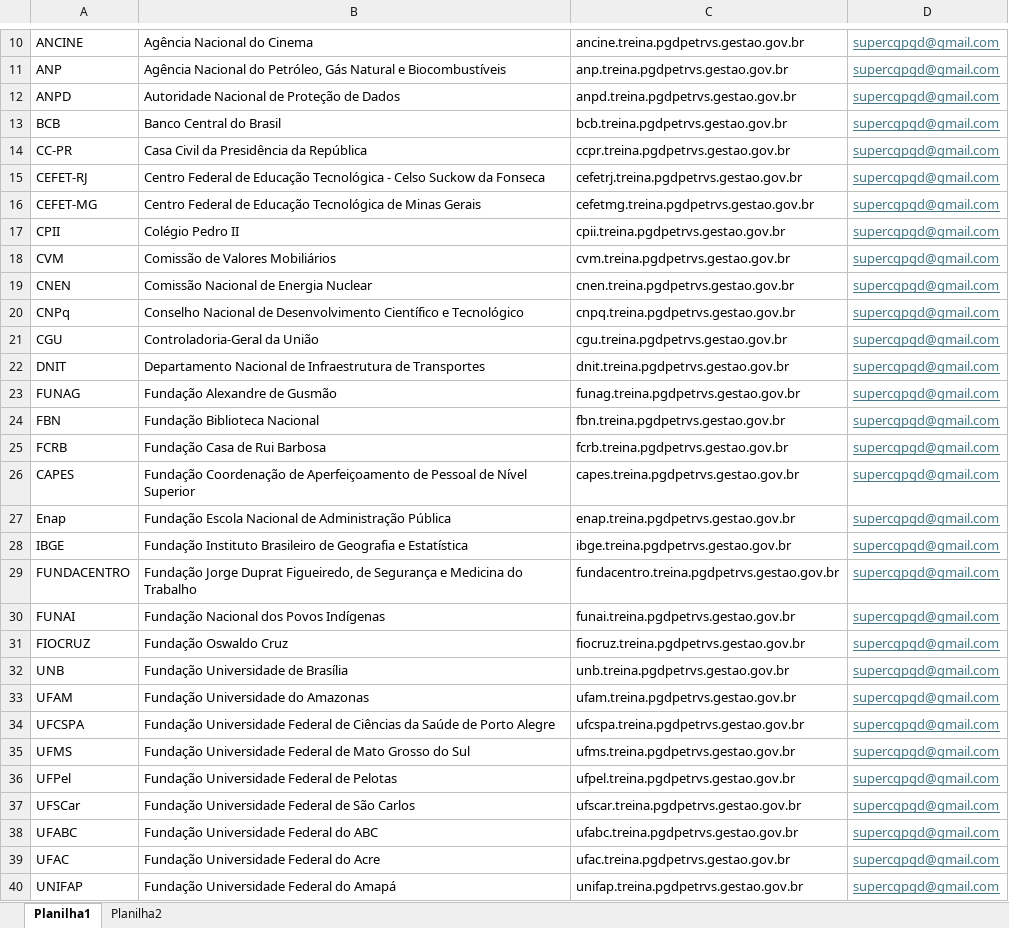
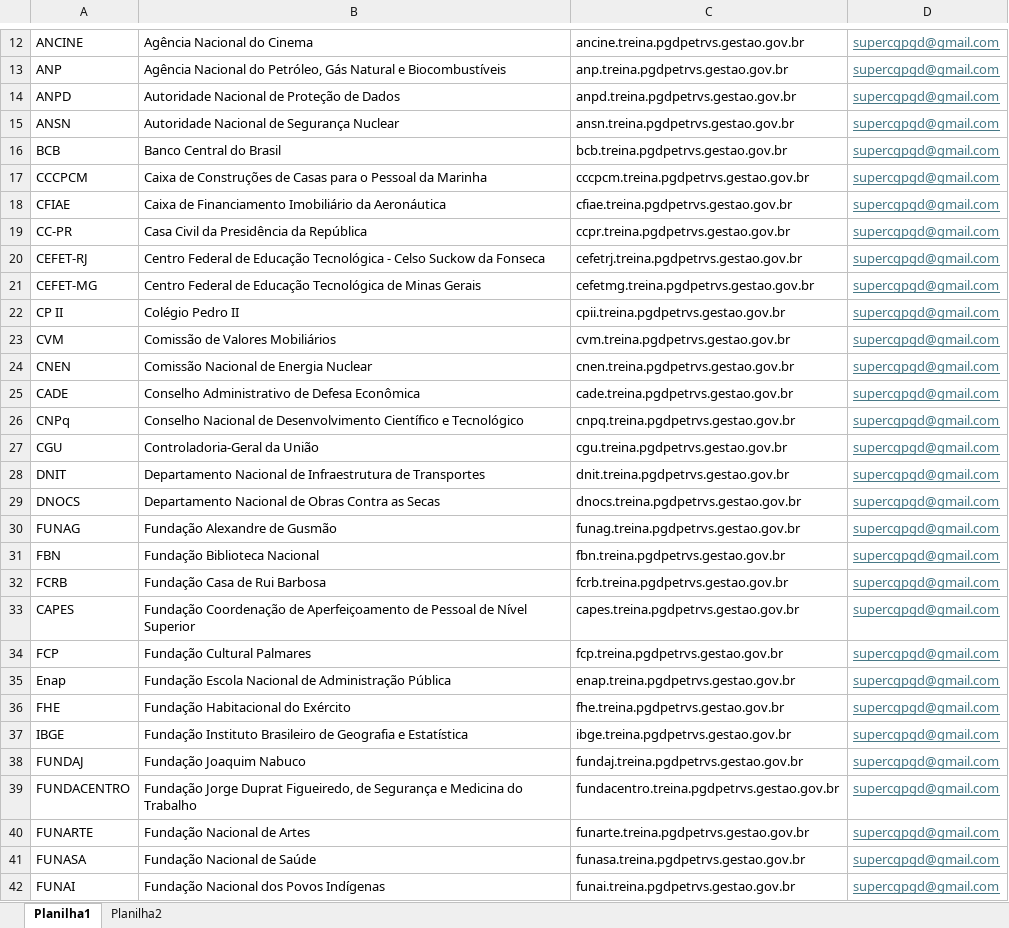
Before and after one commit to gestaogovbr/pgd-petrvs-publico, an Excel workbook: back-end/public/tenants.xlsx, sheet Planilha1, drawn as a sheet; only a part is shown, gaps mark what is left out; the shorter side is filled out with more unchanged rows; values as stored, in another font and other column widths than the file's, no borders; addresses are those after the commit; the diff covers the shown part only; the diff names each change by its address in the sheet, - before the commit and + after, or states it on an @@ line.

Commit message:
novos tenants, ajustes seeder

```diff
--- a/back-end/public/tenants.xlsx (sheet Planilha1)
+++ b/back-end/public/tenants.xlsx (sheet Planilha1)
+row 15: ANSN | Autoridade Nacional de Segurança Nuclear | ansn.treina.pgdpetrvs.gestao.gov.br | supercgpgd@gmail.com
+row 17: CCCPCM | Caixa de Construções de Casas para o Pessoal da Marinha | cccpcm.treina.pgdpetrvs.gestao.gov.br | supercgpgd@gmail.com
+row 18: CFIAE | Caixa de Financiamento Imobiliário da Aeronáutica | cfiae.treina.pgdpetrvs.gestao.gov.br | supercgpgd@gmail.com
-A22: CPII
+A22: CP II
+row 25: CADE | Conselho Administrativo de Defesa Econômica | cade.treina.pgdpetrvs.gestao.gov.br | supercgpgd@gmail.com
+row 29: DNOCS | Departamento Nacional de Obras Contra as Secas | dnocs.treina.pgdpetrvs.gestao.gov.br | supercgpgd@gmail.com
+row 34: FCP | Fundação Cultural Palmares | fcp.treina.pgdpetrvs.gestao.gov.br | supercgpgd@gmail.com
+row 36: FHE | Fundação Habitacional do Exército | fhe.treina.pgdpetrvs.gestao.gov.br | supercgpgd@gmail.com
+row 38: FUNDAJ | Fundação Joaquim Nabuco | fundaj.treina.pgdpetrvs.gestao.gov.br | supercgpgd@gmail.com
+row 40: FUNARTE | Fundação Nacional de Artes | funarte.treina.pgdpetrvs.gestao.gov.br | supercgpgd@gmail.com
+row 41: FUNASA | Fundação Nacional de Saúde | funasa.treina.pgdpetrvs.gestao.gov.br | supercgpgd@gmail.com
```
Also changed, not shown: 51 added rows and 1 edited cell elsewhere in this sheet, 1 other file.
